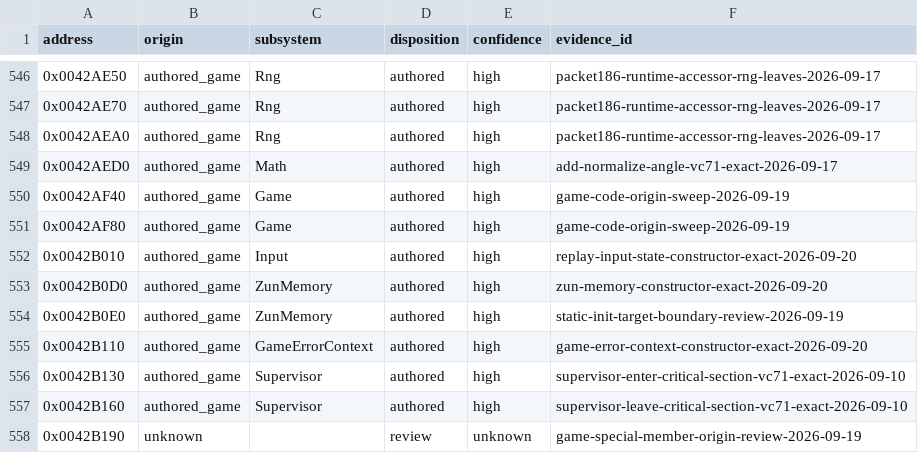
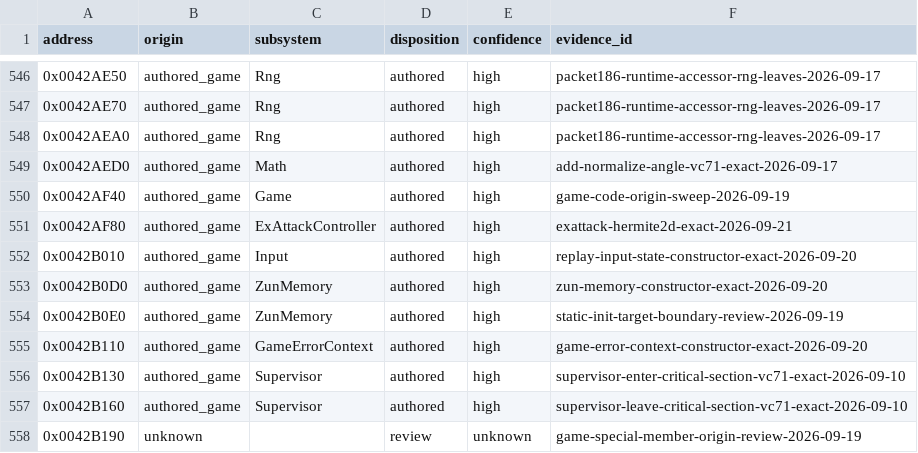
Before and after one commit to N0zoM1z0/th09, a CSV file: config/function-origins.csv, drawn as a sheet; only a part is shown, gaps mark what is left out.

```diff
--- a/config/function-origins.csv
+++ b/config/function-origins.csv
@@ -550,3 +550,3 @@ address,origin,subsystem,disposition,confidence,evidence_id
 0x0042AF40,authored_game,Game,authored,high,game-code-origin-sweep-2026-09-19
-0x0042AF80,authored_game,Game,authored,high,game-code-origin-sweep-2026-09-19
+0x0042AF80,authored_game,ExAttackController,authored,high,exattack-hermite2d-exact-2026-09-21
 0x0042B010,authored_game,Input,authored,high,replay-input-state-constructor-exact-2026-09-20
```
Also changed, not shown: config/functions.csv, config/matches.csv, 10 other files.
